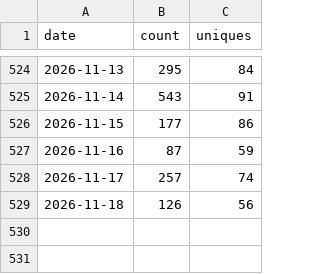
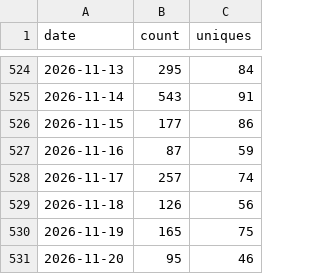
Before and after one commit to gprMax/website, a CSV file: data/clone_data.csv, drawn as a sheet; only a part is shown, gaps mark what is left out.

```diff
--- a/data/clone_data.csv
+++ b/data/clone_data.csv
@@ -529 +529,3 @@ date,count,uniques
 2026-11-18,126,56
+2026-11-19,165,75
+2026-11-20,95,46
```
Also changed, not shown: data/visitor_data.csv.
